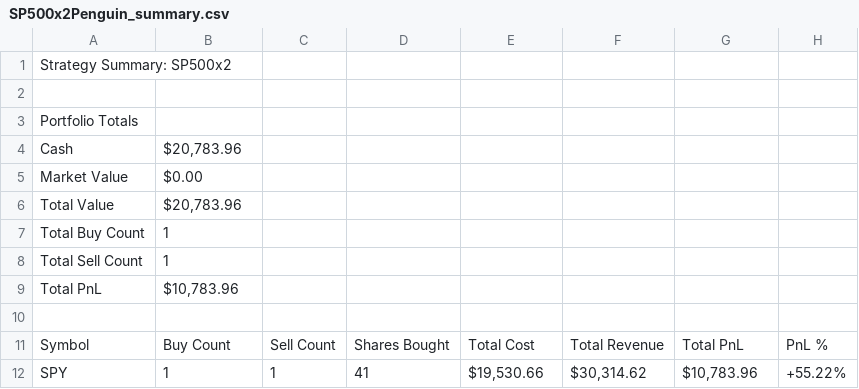
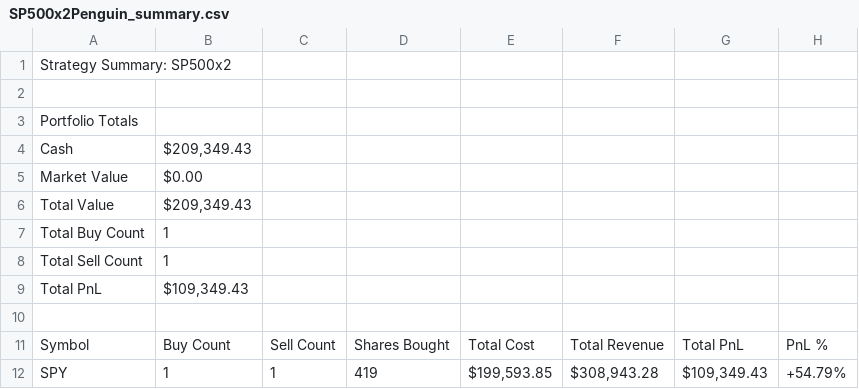
Before and after one commit to NathEd1012/Penguin-Capitalist, a CSV file: run_current/artifacts/csv/SP500x2Penguin_summary.csv, drawn as a sheet.

```diff
--- a/run_current/artifacts/csv/SP500x2Penguin_summary.csv
+++ b/run_current/artifacts/csv/SP500x2Penguin_summary.csv
@@ -3,10 +3,10 @@ Strategy Summary: SP500x2
 Portfolio Totals
-Cash,"$20,783.96"
+Cash,"$209,349.43"
 Market Value,$0.00
-Total Value,"$20,783.96"
+Total Value,"$209,349.43"
 Total Buy Count,1
 Total Sell Count,1
-Total PnL,"$10,783.96"
+Total PnL,"$109,349.43"
 
 Symbol,Buy Count,Sell Count,Shares Bought,Total Cost,Total Revenue,Total PnL,PnL %
-SPY,1,1,41,"$19,530.66","$30,314.62","$10,783.96",+55.22%
+SPY,1,1,419,"$199,593.85","$308,943.28","$109,349.43",+54.79%
```
Also changed, not shown: run_current/artifacts/csv/Buy Max Each Penguin_summary.csv, run_current/artifacts/csv/SP500Penguin_summary.csv, 28 other files.
